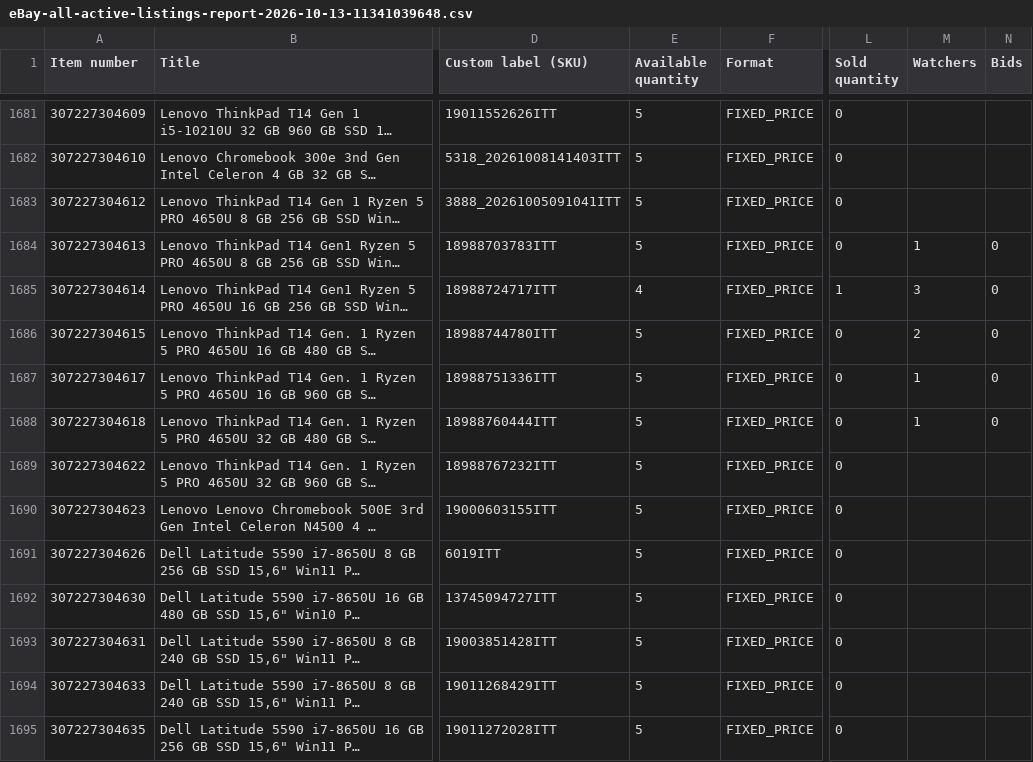
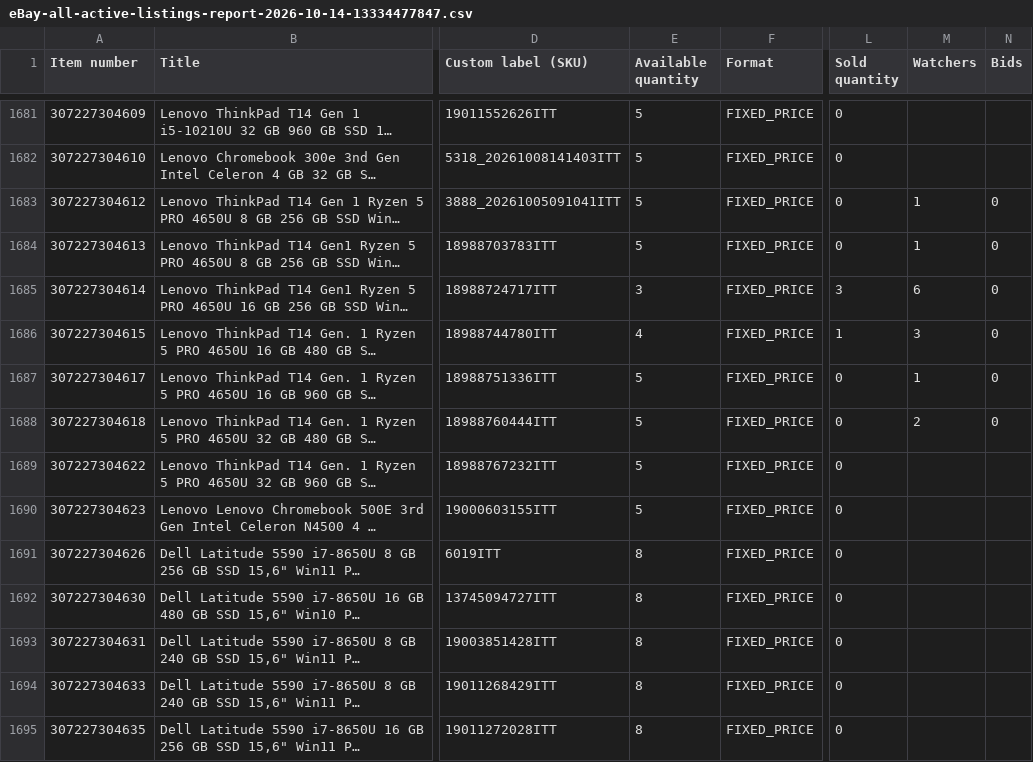
Before and after one commit to kompstock/ebay_de, a CSV file: input/ebay/eBay-all-active-listings-report-2026-10-14-13334477847.csv (was input/ebay/eBay-all-active-listings-report-2026-10-13-11341039648.csv), drawn as a sheet; only a part is shown, gaps mark what is left out; long unchanged cells end in …; the diff covers the shown part only; the diff names each change by its address in the sheet, - before the commit and + after, or states it on an @@ line.

```diff
--- a/input/ebay/eBay-all-active-listings-report-2026-10-13-11341039648.csv
+++ b/input/ebay/eBay-all-active-listings-report-2026-10-14-13334477847.csv
-M1683 (Watchers): (empty)
+M1683 (Watchers): 1
-N1683 (Bids): (empty)
+N1683 (Bids): 0
-E1685 (Available quantity): 4
+E1685 (Available quantity): 3
-L1685 (Sold quantity): 1
+L1685 (Sold quantity): 3
-M1685 (Watchers): 3
+M1685 (Watchers): 6
-E1686 (Available quantity): 5
+E1686 (Available quantity): 4
-L1686 (Sold quantity): 0
+L1686 (Sold quantity): 1
-M1686 (Watchers): 2
+M1686 (Watchers): 3
-M1688 (Watchers): 1
+M1688 (Watchers): 2
-E1691:E1695 (Available quantity): 5
+E1691:E1695 (Available quantity): 8
```
Also changed, not shown: 142 edited cells elsewhere in this file.
